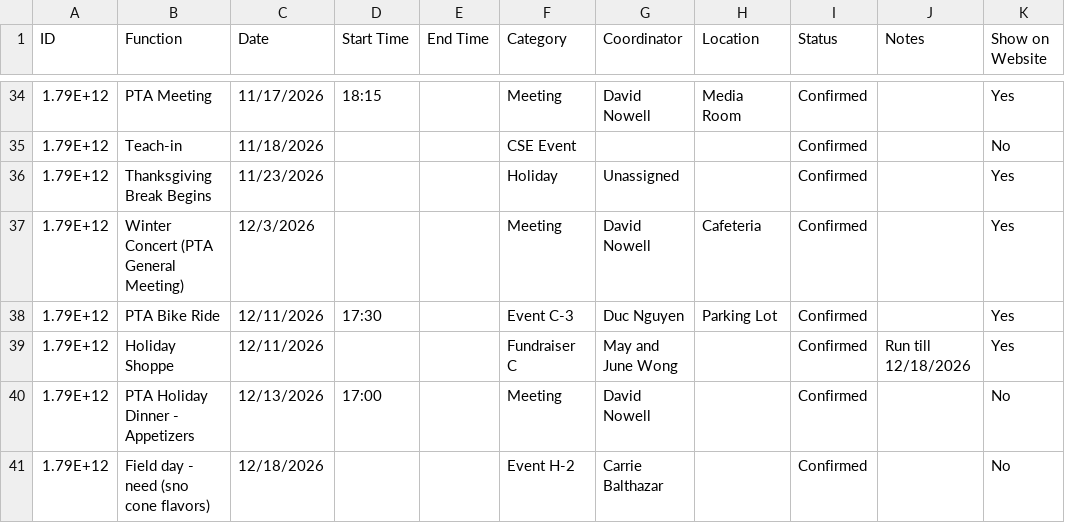
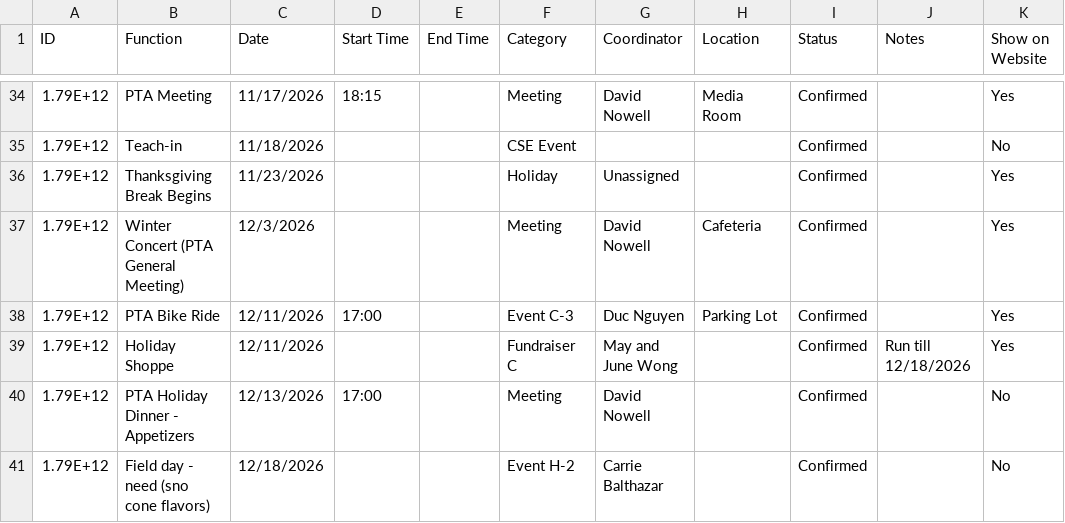
Before and after one commit to CSE-pta/Calendar, a CSV file: pta_calendar_functions.csv, drawn as a sheet; only a part is shown, gaps mark what is left out.

Commit message:
Update pta_calendar_functions.csv

```diff
--- a/pta_calendar_functions.csv
+++ b/pta_calendar_functions.csv
@@ -37,3 +37,3 @@ ID,Function,Date,Start Time,End Time,Category,Coordinator,Location,Status,Notes,
 1.79E+12,Winter Concert (PTA General Meeting),12/3/2026,,,Meeting,David Nowell,Cafeteria,Confirmed,,Yes
-1.79E+12,PTA Bike Ride,12/11/2026,17:30,,Event C-3,Duc Nguyen,Parking Lot,Confirmed,,Yes
+1.79E+12,PTA Bike Ride,12/11/2026,17:00,,Event C-3,Duc Nguyen,Parking Lot,Confirmed,,Yes
 1.79E+12,Holiday Shoppe,12/11/2026,,,Fundraiser C,May and June Wong,,Confirmed,Run till 12/18/2026,Yes
```
